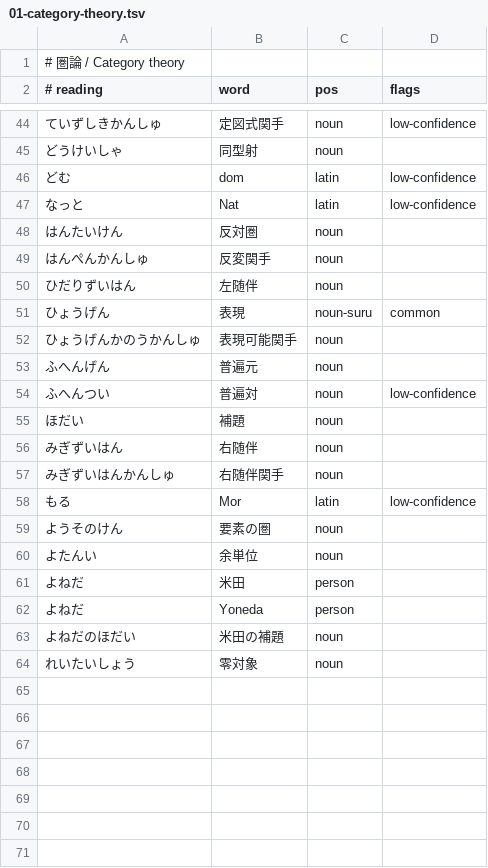
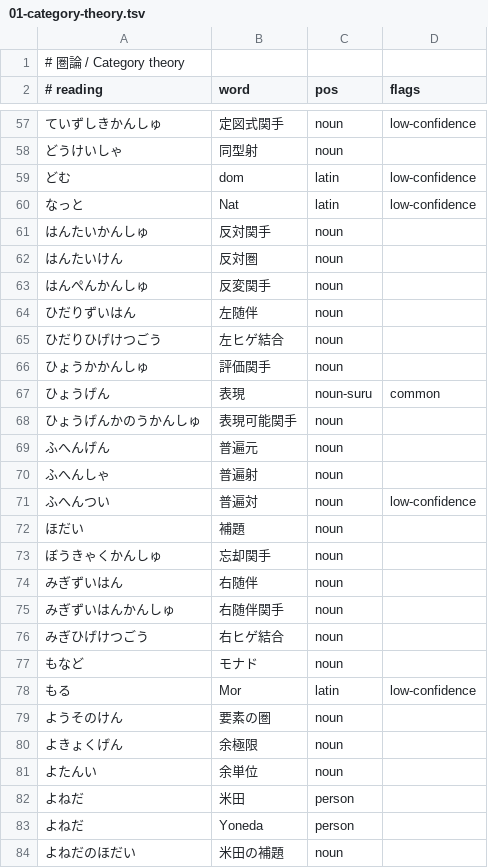
Before and after one commit to ys-math/math-dict, a TSV file: terms/01-category-theory.tsv, drawn as a sheet; only a part is shown, gaps mark what is left out; the shorter side is filled out with more unchanged rows; the diff covers the shown part only.

```diff
--- a/terms/01-category-theory.tsv
+++ b/terms/01-category-theory.tsv
@@ -47,2 +60,3 @@
 なっと	Nat	latin	low-confidence
+はんたいかんしゅ	反対関手	noun
 はんたいけん	反対圏	noun
@@ -50,2 +64,4 @@
 ひだりずいはん	左随伴	noun
+ひだりひげけつごう	左ヒゲ結合	noun
+ひょうかかんしゅ	評価関手	noun
 ひょうげん	表現	noun-suru	common
@@ -53,8 +69,13 @@
 ふへんげん	普遍元	noun
+ふへんしゃ	普遍射	noun
 ふへんつい	普遍対	noun	low-confidence
 ほだい	補題	noun
+ぼうきゃくかんしゅ	忘却関手	noun
 みぎずいはん	右随伴	noun
 みぎずいはんかんしゅ	右随伴関手	noun
+みぎひげけつごう	右ヒゲ結合	noun
+もなど	モナド	noun
 もる	Mor	latin	low-confidence
 ようそのけん	要素の圏	noun
+よきょくげん	余極限	noun
 よたんい	余単位	noun
```
Also changed, not shown: 13 added rows elsewhere in this file, terms/02-commutative-ring-theory.tsv, 10 other files.
